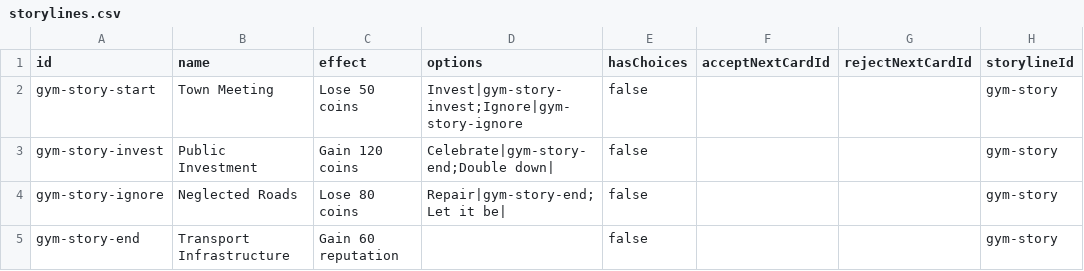
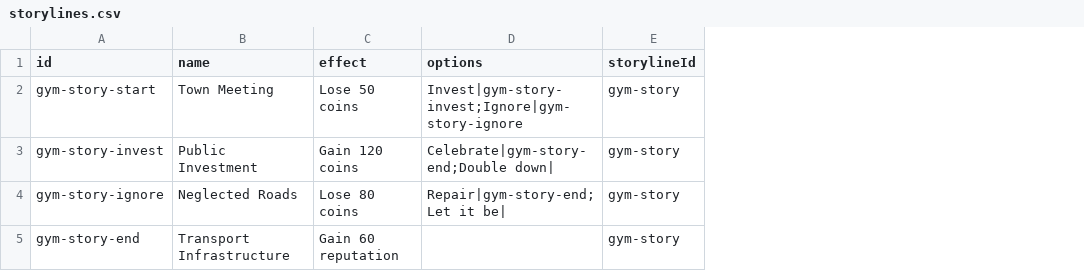
Before and after one commit to TheWizardsCode/Tableau-Card-Engine, a CSV file: example-games/gym/content/storylines.csv, drawn as a sheet; only a part is shown; the diff names each change by its address in the sheet, - before the commit and + after, or states it on an @@ line.

```diff
--- a/example-games/gym/content/storylines.csv
+++ b/example-games/gym/content/storylines.csv
-column E (hasChoices), rows 2-5: all false
-column F (acceptNextCardId), empty
-column G (rejectNextCardId), empty
```
Also changed, not shown: 12 other files.
